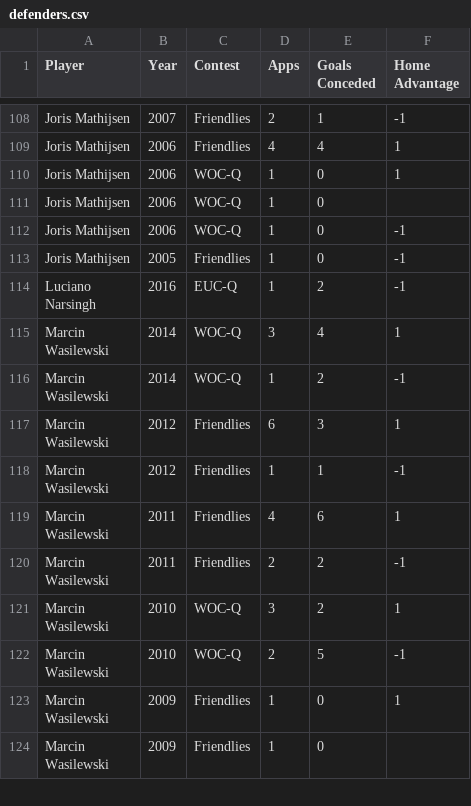
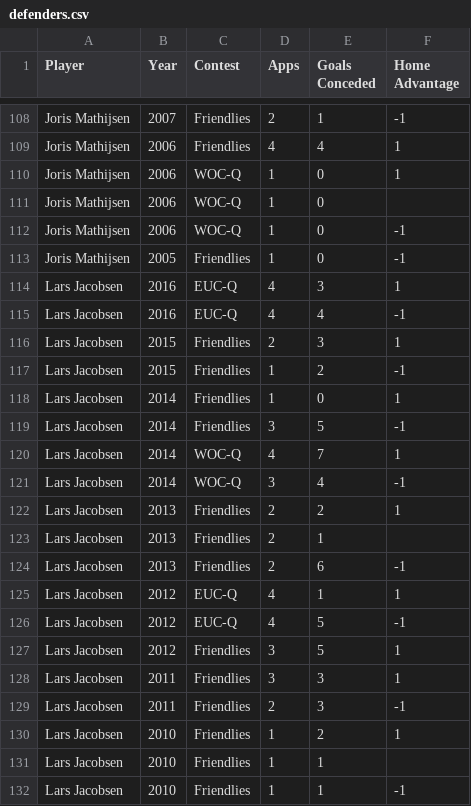
Before and after one commit to thezane/soccer-predictions, a CSV file: data/defenders.csv, drawn as a sheet; only a part is shown, gaps mark what is left out; the shorter side is filled out with more unchanged rows; the diff covers the shown part only; the diff names each change by its address in the sheet, - before the commit and + after, or states it on an @@ line.

```diff
--- a/data/defenders.csv
+++ b/data/defenders.csv
+row 114: Lars Jacobsen | 2016 | EUC-Q | 4 | 3 | 1
+row 115: Lars Jacobsen | 2016 | EUC-Q | 4 | 4 | -1
+row 116: Lars Jacobsen | 2015 | Friendlies | 2 | 3 | 1
+row 117: Lars Jacobsen | 2015 | Friendlies | 1 | 2 | -1
+row 118: Lars Jacobsen | 2014 | Friendlies | 1 | 0 | 1
+row 119: Lars Jacobsen | 2014 | Friendlies | 3 | 5 | -1
+row 120: Lars Jacobsen | 2014 | WOC-Q | 4 | 7 | 1
+row 121: Lars Jacobsen | 2014 | WOC-Q | 3 | 4 | -1
+row 122: Lars Jacobsen | 2013 | Friendlies | 2 | 2 | 1
+row 123: Lars Jacobsen | 2013 | Friendlies | 2 | 1
+row 124: Lars Jacobsen | 2013 | Friendlies | 2 | 6 | -1
+row 125: Lars Jacobsen | 2012 | EUC-Q | 4 | 1 | 1
+row 126: Lars Jacobsen | 2012 | EUC-Q | 4 | 5 | -1
+row 127: Lars Jacobsen | 2012 | Friendlies | 3 | 5 | 1
+row 128: Lars Jacobsen | 2011 | Friendlies | 3 | 3 | 1
+row 129: Lars Jacobsen | 2011 | Friendlies | 2 | 3 | -1
+row 130: Lars Jacobsen | 2010 | Friendlies | 1 | 2 | 1
+row 131: Lars Jacobsen | 2010 | Friendlies | 1 | 1
+row 132: Lars Jacobsen | 2010 | Friendlies | 1 | 1 | -1
```
Also changed, not shown: 13 added rows elsewhere in this file, data/attackers.csv, data/midfielders.csv.
